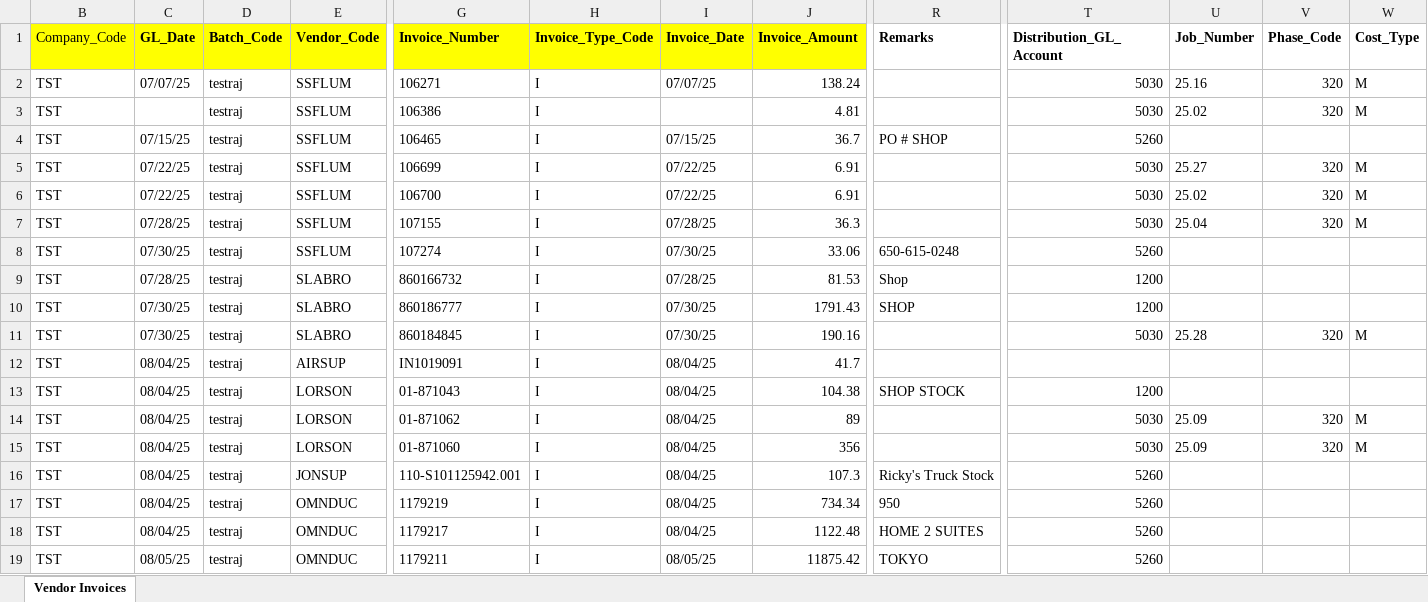
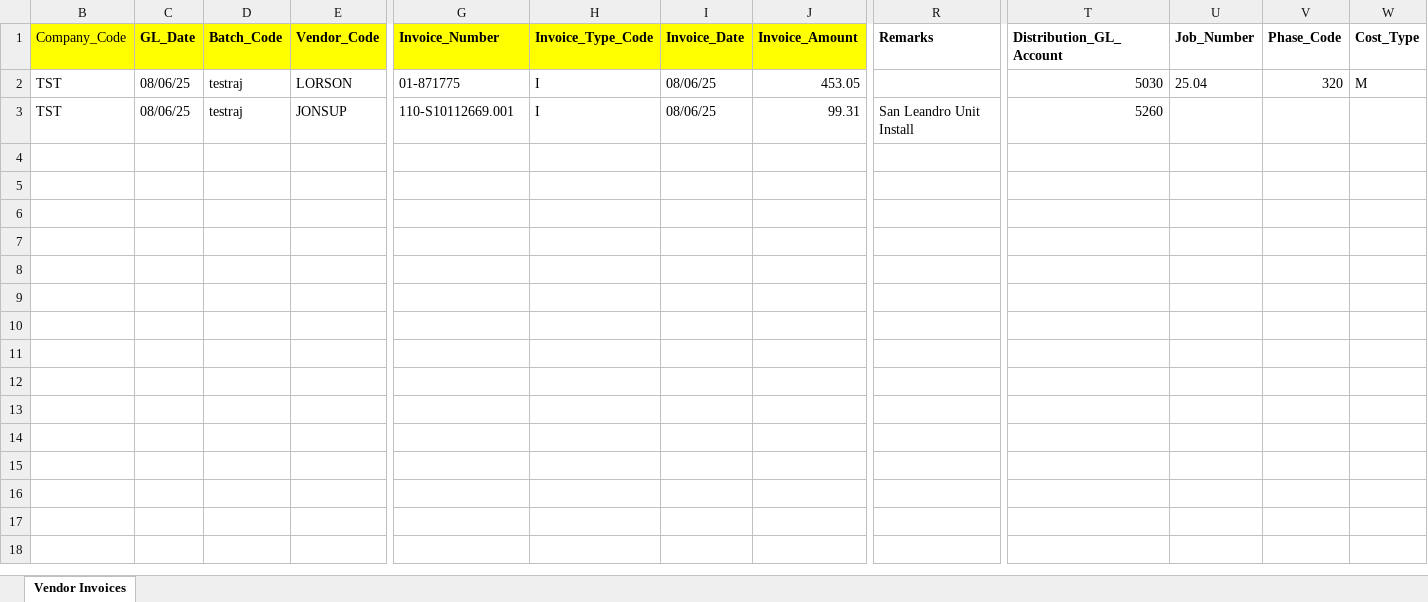
Before and after one commit to RajTandel2511/Invoice_Parser, an Excel workbook: process/outputs/excel_files/APInvoicesImport1.xlsx, sheet Vendor Invoices, drawn as a sheet; only a part is shown, gaps mark what is left out; values as stored, in another font and other column widths than the file's, no borders; table styles not drawn; removed rows and columns are numbered as before the commit, all else as after; rows hold the shown columns only; the diff names each change by its address in the sheet, - before the commit and + after, or states it on an @@ line.

```diff
--- a/process/outputs/excel_files/APInvoicesImport1.xlsx (sheet Vendor Invoices)
+++ b/process/outputs/excel_files/APInvoicesImport1.xlsx (sheet Vendor Invoices)
-row 2: TST | 07/07/25 | testraj | SSFLUM | 106271 | I | 07/07/25 | 138.24 |  | 5030 | 25.16 | 320 | M
-row 3: TST |  | testraj | SSFLUM | 106386 | I |  | 4.81 |  | 5030 | 25.02 | 320 | M
-row 4: TST | 07/15/25 | testraj | SSFLUM | 106465 | I | 07/15/25 | 36.7 | PO # SHOP | 5260
-row 5: TST | 07/22/25 | testraj | SSFLUM | 106699 | I | 07/22/25 | 6.91 |  | 5030 | 25.27 | 320 | M
-row 6: TST | 07/22/25 | testraj | SSFLUM | 106700 | I | 07/22/25 | 6.91 |  | 5030 | 25.02 | 320 | M
-row 7: TST | 07/28/25 | testraj | SSFLUM | 107155 | I | 07/28/25 | 36.3 |  | 5030 | 25.04 | 320 | M
-row 8: TST | 07/30/25 | testraj | SSFLUM | 107274 | I | 07/30/25 | 33.06 | 650-615-0248 | 5260
-row 9: TST | 07/28/25 | testraj | SLABRO | 860166732 | I | 07/28/25 | 81.53 | Shop | 1200
-row 10: TST | 07/30/25 | testraj | SLABRO | 860186777 | I | 07/30/25 | 1791.43 | SHOP | 1200
-row 11: TST | 07/30/25 | testraj | SLABRO | 860184845 | I | 07/30/25 | 190.16 |  | 5030 | 25.28 | 320 | M
-row 12: TST | 08/04/25 | testraj | AIRSUP | IN1019091 | I | 08/04/25 | 41.7
-row 13: TST | 08/04/25 | testraj | LORSON | 01-871043 | I | 08/04/25 | 104.38 | SHOP STOCK | 1200
-C2 (GL_Date): 08/04/25
+C2 (GL_Date): 08/06/25
-G2 (Invoice_Number): 01-871062
+G2 (Invoice_Number): 01-871775
-I2 (Invoice_Date): 08/04/25
+I2 (Invoice_Date): 08/06/25
-J2 (Invoice_Amount): 89
+J2 (Invoice_Amount): 453.05
-U2 (Job_Number): 25.09
+U2 (Job_Number): 25.04
-row 15: TST | 08/04/25 | testraj | LORSON | 01-871060 | I | 08/04/25 | 356 |  | 5030 | 25.09 | 320 | M
-C3 (GL_Date): 08/04/25
+C3 (GL_Date): 08/06/25
-G3 (Invoice_Number): 110-S101125942.001
+G3 (Invoice_Number): 110-S10112669.001
-I3 (Invoice_Date): 08/04/25
+I3 (Invoice_Date): 08/06/25
-J3 (Invoice_Amount): 107.3
+J3 (Invoice_Amount): 99.31
-R3 (Remarks): Ricky's Truck Stock
+R3 (Remarks): San Leandro Unit Install
-row 17: TST | 08/04/25 | testraj | OMNDUC | 1179219 | I | 08/04/25 | 734.34 | 950 | 5260
-row 18: TST | 08/04/25 | testraj | OMNDUC | 1179217 | I | 08/04/25 | 1122.48 | HOME 2 SUITES | 5260
-row 19: TST | 08/05/25 | testraj | OMNDUC | 1179211 | I | 08/05/25 | 11875.42 | TOKYO | 5260
```
Also changed, not shown: process/outputs/excel_files/final_invoice_data.xlsx, 11 other files.
